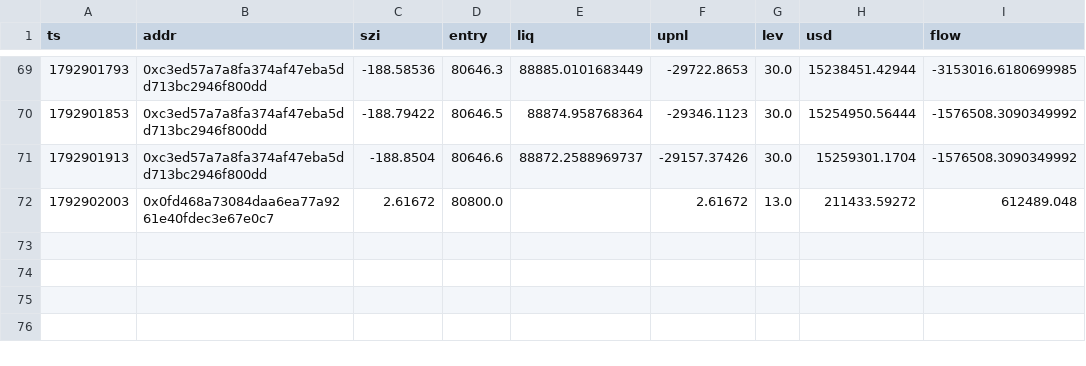
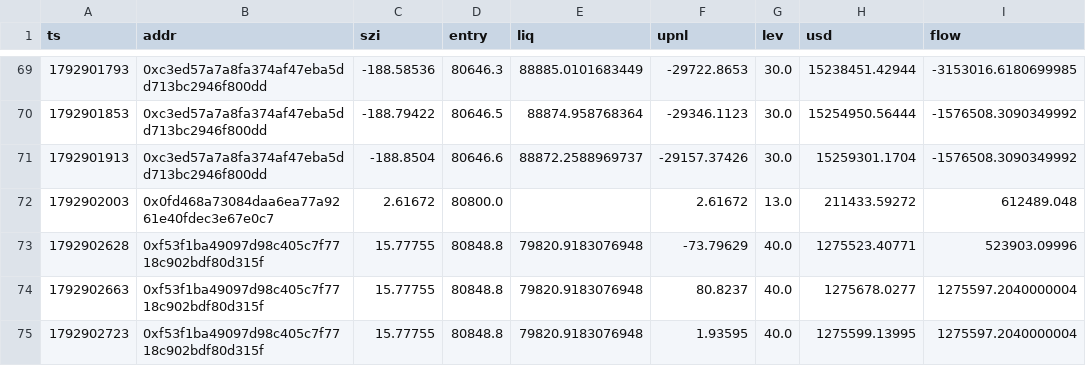
Before and after one commit to Maddysingh06/market-data, a CSV file: data/w_20261025.csv, drawn as a sheet; only a part is shown, gaps mark what is left out.

Commit message:
data 2026-10-25 04:33:02 (+1030 rows)

```diff
--- a/data/w_20261025.csv
+++ b/data/w_20261025.csv
@@ -72 +72,4 @@ ts,addr,szi,entry,liq,upnl,lev,usd,flow
 1792902003,0x0fd468a73084daa6ea77a9261e40fdec3e67e0c7,2.61672,80800.0,,2.61672,13.0,211433.59272,612489.048
+1792902628,0xf53f1ba49097d98c405c7f7718c902bdf80d315f,15.77755,80848.8,79820.9183076948,-73.79629,40.0,1275523.40771,523903.09996
+1792902663,0xf53f1ba49097d98c405c7f7718c902bdf80d315f,15.77755,80848.8,79820.9183076948,80.8237,40.0,1275678.0277,1275597.2040000004
+1792902723,0xf53f1ba49097d98c405c7f7718c902bdf80d315f,15.77755,80848.8,79820.9183076948,1.93595,40.0,1275599.13995,1275597.2040000004
```
Also changed, not shown: data/e_20261025.csv, 3 other files.
